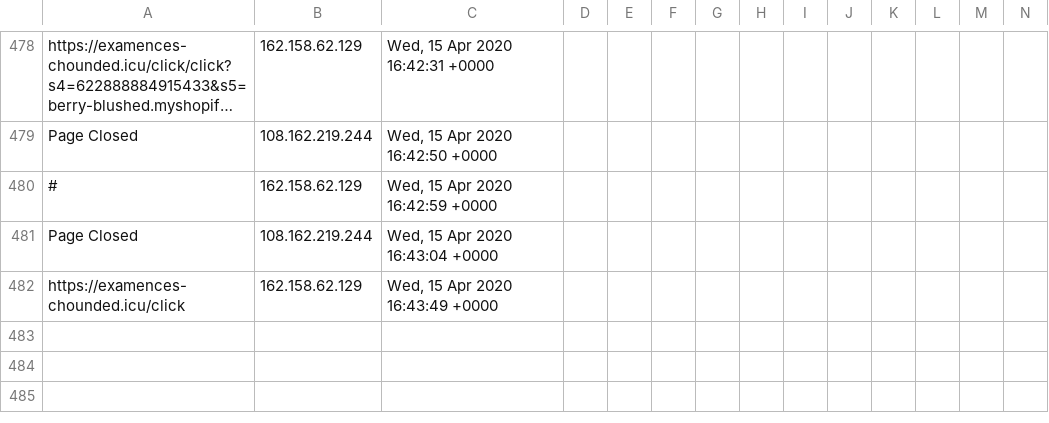
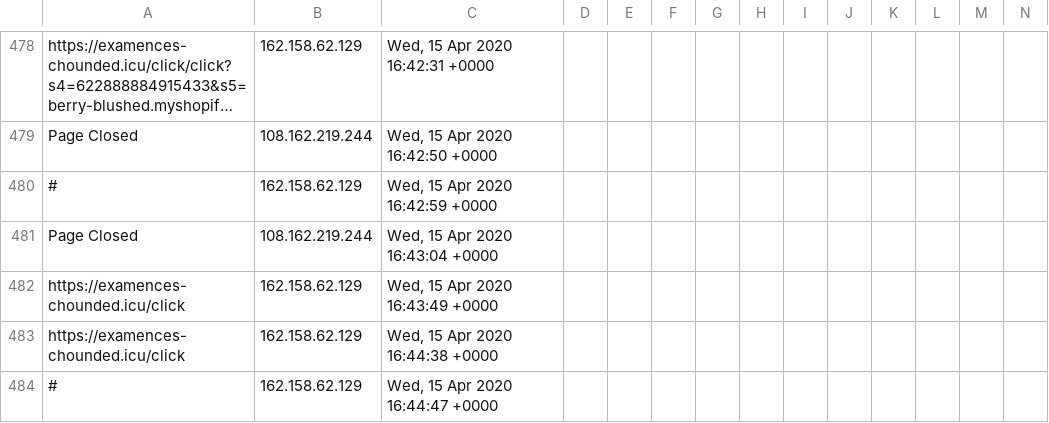
Before and after one commit to runacode/positivepulse, a CSV file: logs/2020__April.csv, drawn as a sheet; only a part is shown, gaps mark what is left out; long unchanged cells end in …; rows hold the shown columns only; the diff names each change by its address in the sheet, - before the commit and + after, or states it on an @@ line.

```diff
--- a/logs/2020__April.csv
+++ b/logs/2020__April.csv
+row 483: https://examences-chounded.icu/click | 162.158.62.129 | Wed, 15 Apr 2020 16:44:38 +0000
+row 484: # | 162.158.62.129 | Wed, 15 Apr 2020 16:44:47 +0000
```
Also changed, not shown: 1 other file.
